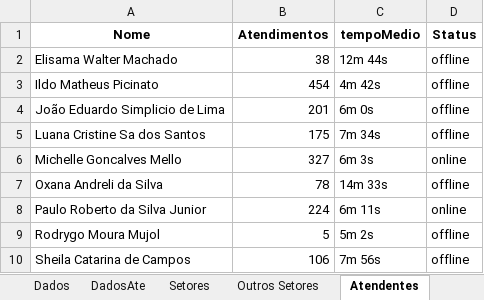
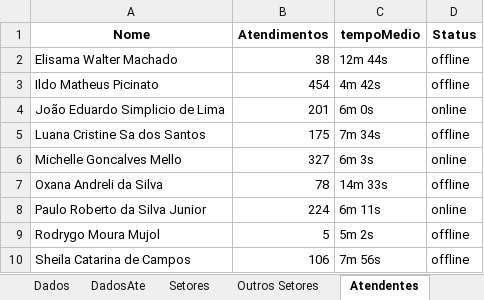
Before and after one commit to GabrielSilvaRit/Excel-painel, an Excel workbook: dados-atendimentos.xlsx, sheet Atendentes, drawn as a sheet; values as stored, in another font and other column widths than the file's, no borders; the diff names each change by its address in the sheet, - before the commit and + after, or states it on an @@ line.

```diff
--- a/dados-atendimentos.xlsx (sheet Atendentes)
+++ b/dados-atendimentos.xlsx (sheet Atendentes)
-D4 (Status): offline
+D4 (Status): online
```
Also changed, not shown: sheet Dados, sheet Setores, sheet DadosAte, sheet Métricas Gerais.
